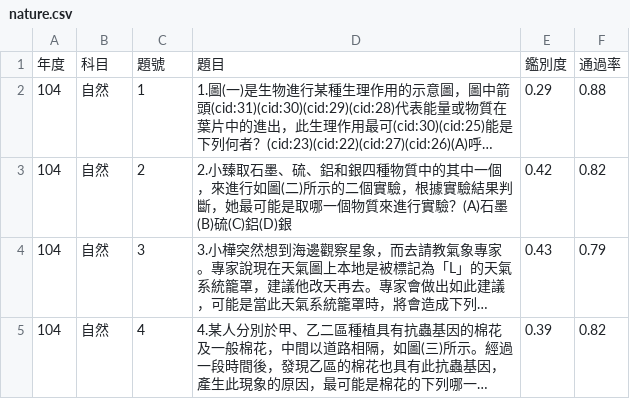
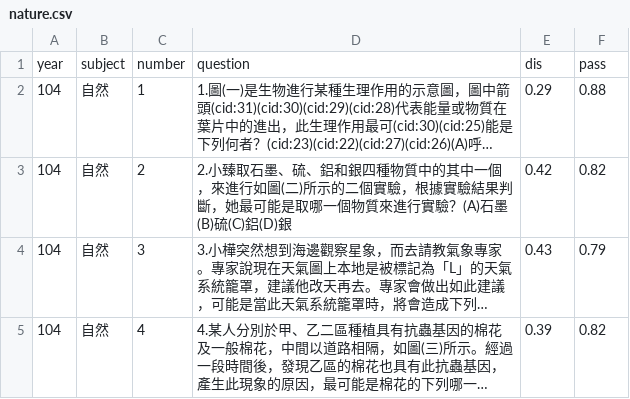
Before and after one commit to ChihHsiangChien/question_database, a CSV file: nature.csv, drawn as a sheet; only a part is shown; long unchanged cells end in …; removed rows and columns are numbered as before the commit, all else as after; the diff names each change by its address in the sheet, - before the commit and + after, or states it on an @@ line.

```diff
--- a/nature.csv
+++ b/nature.csv
-row 1: 年度 | 科目 | 題號 | 題目 | 鑑別度 | 通過率
+row 1: year | subject | number | question | dis | pass
```
Also changed, not shown: 1 other file.
